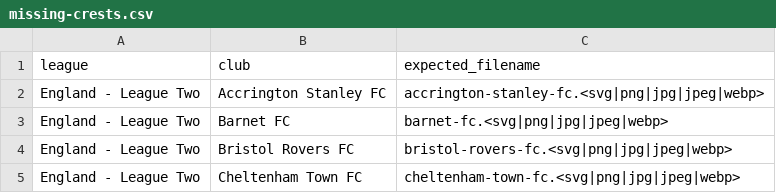
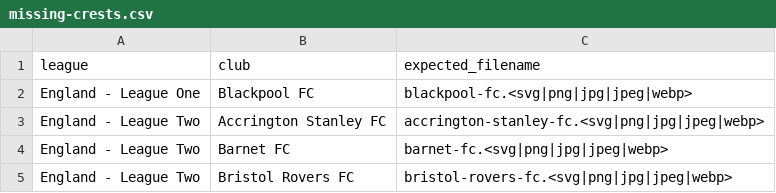
Before and after one commit to AuCoeurDesTribunes-web/Carte-des-clubs-Britanniques, a CSV file: missing-crests.csv, drawn as a sheet; only a part is shown; the shorter side is filled out with more unchanged rows; the diff names each change by its address in the sheet, - before the commit and + after, or states it on an @@ line.

```diff
--- a/missing-crests.csv
+++ b/missing-crests.csv
+row 2: England - League One | Blackpool FC | blackpool-fc.<svg|png|jpg|jpeg|webp>
```
Also changed, not shown: 1 other file.
